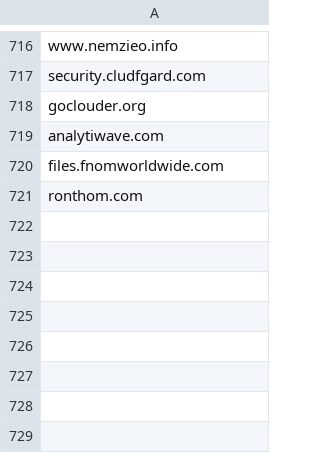
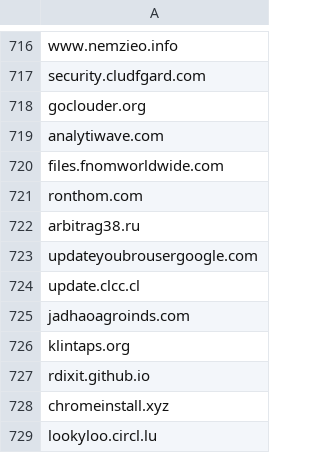
Before and after one commit to giroot/ThreatBeacon, a CSV file: SocGholish/DomainNewLine.csv, drawn as a sheet; only a part is shown, gaps mark what is left out.

Commit message:
upload csv

```diff
--- a/SocGholish/DomainNewLine.csv
+++ b/SocGholish/DomainNewLine.csv
@@ -721 +721,9 @@ files.fnomworldwide.com
 ronthom.com
+arbitrag38.ru
+updateyoubrousergoogle.com
+update.clcc.cl
+jadhaoagroinds.com
+klintaps.org
+rdixit.github.io
+chromeinstall.xyz
+lookyloo.circl.lu
```
